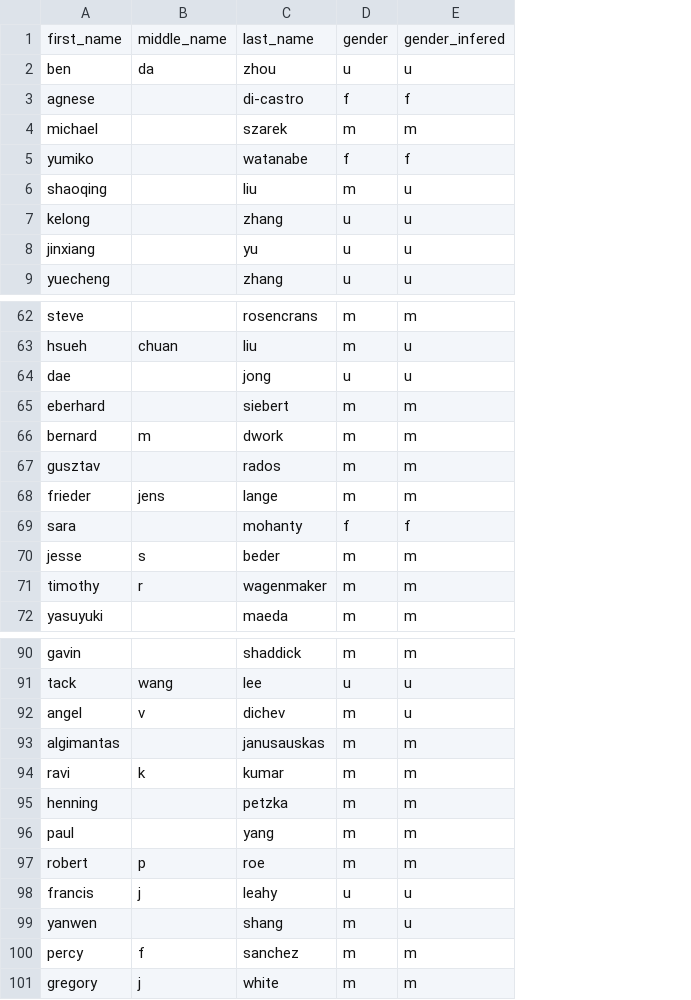
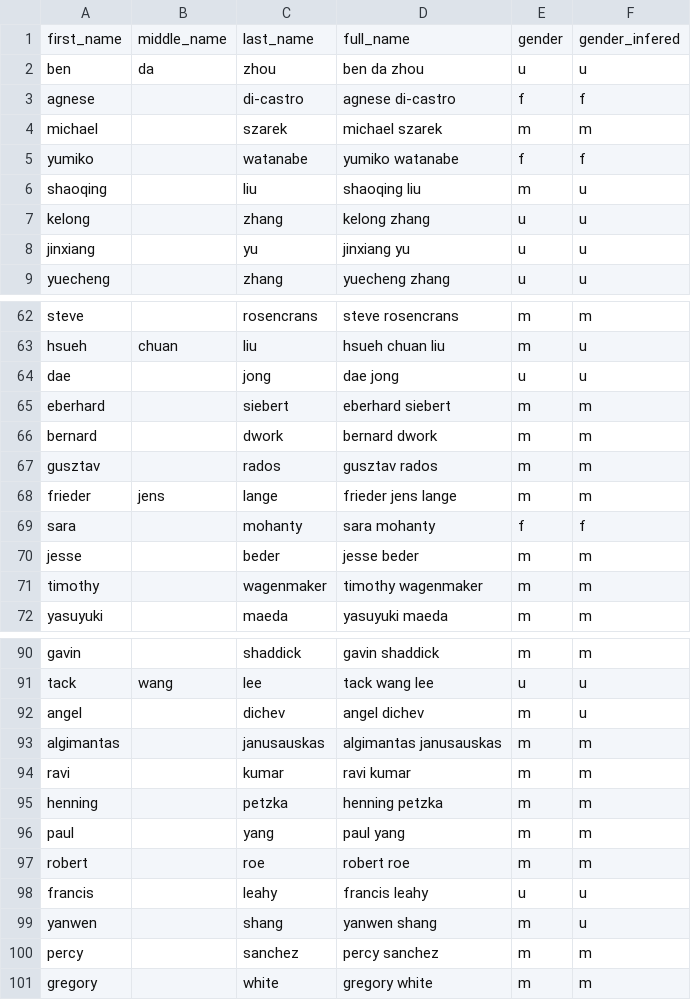
Before and after one commit to GenderGapSTEM-PublicationAnalysis/name_gender_inference, a CSV file: test_data/test_data_zbmath_joergmichael.csv, drawn as a sheet; only a part is shown, gaps mark what is left out; the diff covers the shown part only; the diff names each change by its address in the sheet, - before the commit and + after, or states it on an @@ line.

Commit message:
Added column "full_name" to all available test data sets; ipynb for extraction of test data modified accordingly; rerun genderize_io notebook

```diff
--- a/test_data/test_data_zbmath_joergmichael.csv
+++ b/test_data/test_data_zbmath_joergmichael.csv
+column D, rows 1-9: full_name | ben da zhou | agnese di-castro | michael szarek | yumiko watanabe | shaoqing liu | kelong zhang | jinxiang yu | yuecheng zhang; rows 62-72: steve rosencrans | hsueh chuan liu | dae jong | eberhard siebert | bernard dwork | gusztav rados | frieder jens lange | sara mohanty | jesse beder | timothy wagenmaker | yasuyuki maeda; rows 90-101: gavin shaddick | tack wang lee | angel dichev | algimantas janusauskas | ravi kumar | henning petzka | paul yang | robert roe | francis leahy | yanwen shang | percy sanchez | gregory white
-B66: m
+B66: (empty)
-B70: s
+B70: (empty)
-B71: r
+B71: (empty)
-B92: v
+B92: (empty)
-B94: k
+B94: (empty)
-B97: p
+B97: (empty)
-B98: j
+B98: (empty)
-B100: f
+B100: (empty)
-B101: j
+B101: (empty)
```
Also changed, not shown: 9 edited cells elsewhere in this file, 6 other files.
